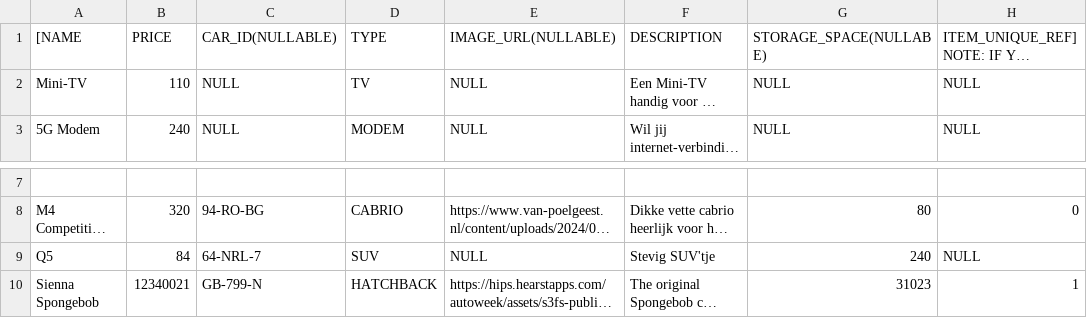
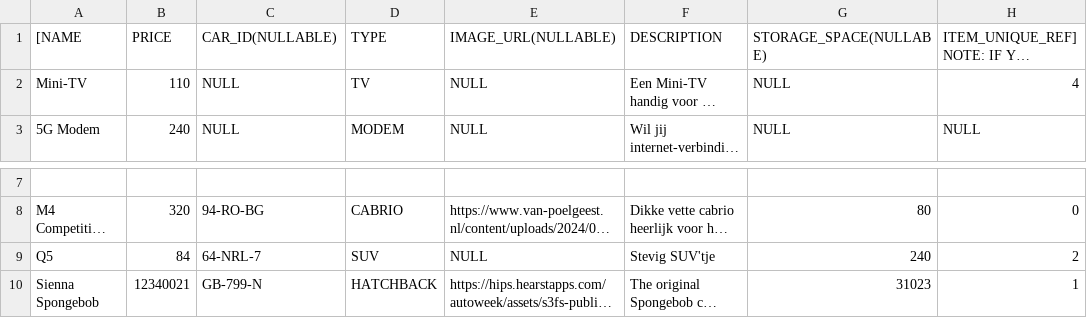
Before and after one commit to ydevving/Eindopdracht, a CSV file: Backend/Eindopdracht/src/main/java/com/itvitae/Eindopdracht/Seeder/items.csv, drawn as a sheet; only a part is shown, gaps mark what is left out; long unchanged cells end in …; the diff names each change by its address in the sheet, - before the commit and + after, or states it on an @@ line.

Commit message:
Edited Entities and services for item to get admin overview page ready to retrieve, available, late, damaged and rented items

```diff
--- a/Backend/Eindopdracht/src/main/java/com/itvitae/Eindopdracht/Seeder/items.csv
+++ b/Backend/Eindopdracht/src/main/java/com/itvitae/Eindopdracht/Seeder/items.csv
-H2: NULL
+H2: 4
-H9: NULL
+H9: 2
```
Also changed, not shown: 12 other files.
